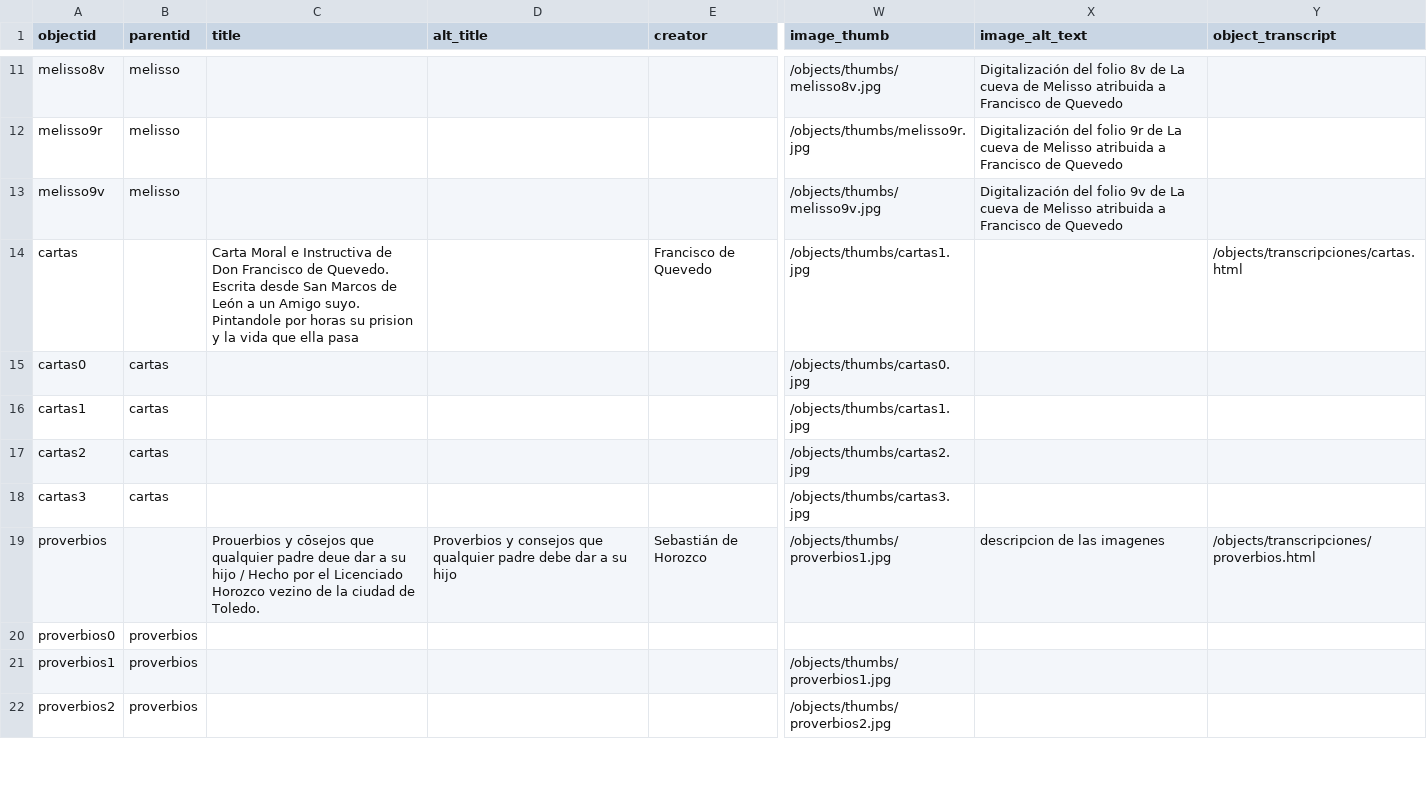
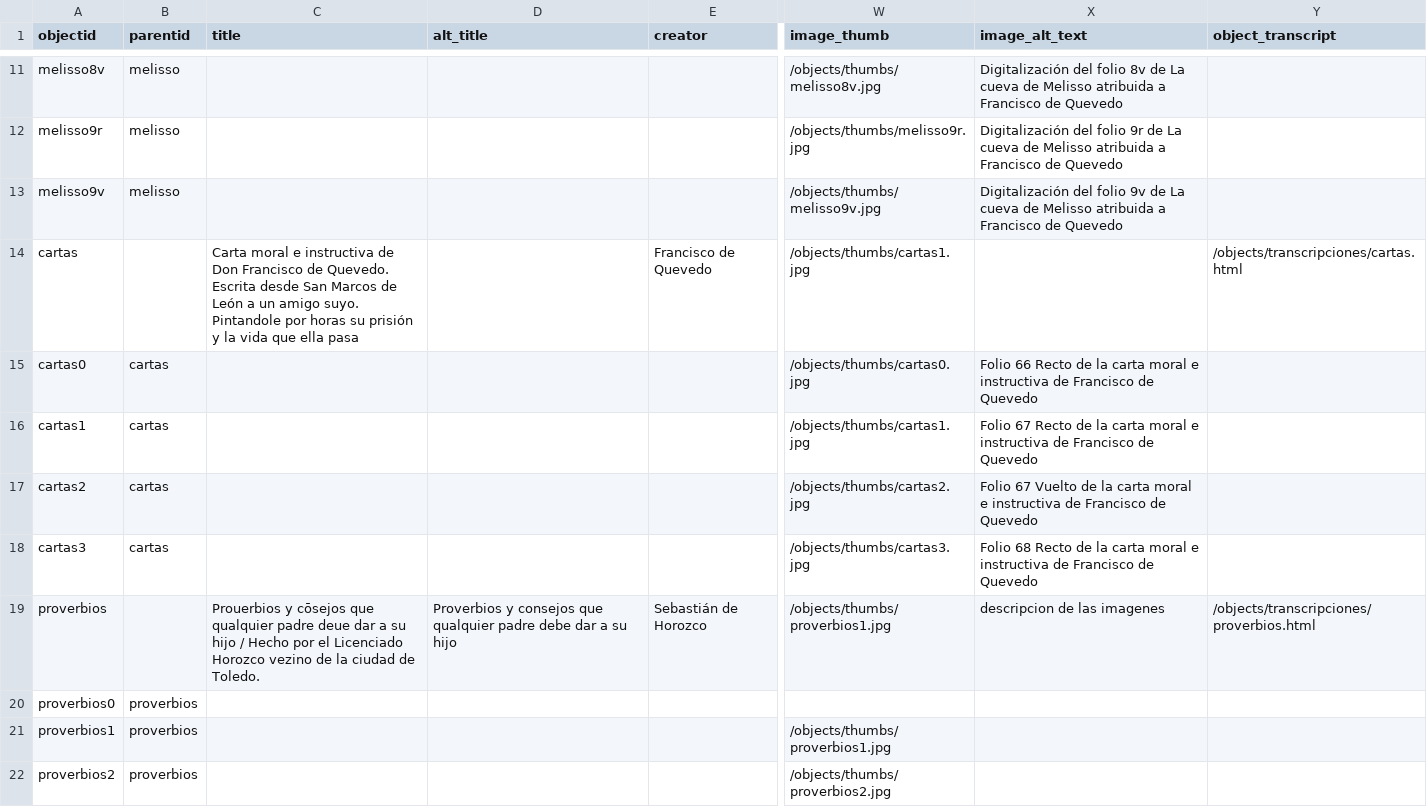
Before and after one commit to hdlabconicet/coleccion-foulche-delbosc, a CSV file: _data/metadatos-foulche-delbosc.csv, drawn as a sheet; only a part is shown, gaps mark what is left out; the diff covers the shown part only; the diff names each change by its address in the sheet, - before the commit and + after, or states it on an @@ line.

```diff
--- a/_data/metadatos-foulche-delbosc.csv
+++ b/_data/metadatos-foulche-delbosc.csv
-C14 (title): Carta Moral e Instructiva de Don Francisco de Quevedo. Escrita desde San Marcos de León a un Amigo suyo. Pintandole por horas su prision y la…
+C14 (title): Carta moral e instructiva de Don Francisco de Quevedo. Escrita desde San Marcos de León a un amigo suyo. Pintandole por horas su prisión y la…
-X15 (image_alt_text): (empty)
+X15 (image_alt_text): Folio 66 Recto de la carta moral e instructiva de Francisco de Quevedo
-X16 (image_alt_text): (empty)
+X16 (image_alt_text): Folio 67 Recto de la carta moral e instructiva de Francisco de Quevedo
-X17 (image_alt_text): (empty)
+X17 (image_alt_text): Folio 67 Vuelto de la carta moral e instructiva de Francisco de Quevedo
-X18 (image_alt_text): (empty)
+X18 (image_alt_text): Folio 68 Recto de la carta moral e instructiva de Francisco de Quevedo
```
Also changed, not shown: 2 added rows and 4 edited cells elsewhere in this file, _data/annotations.csv, _data/persname_main.csv, 10 other files.
